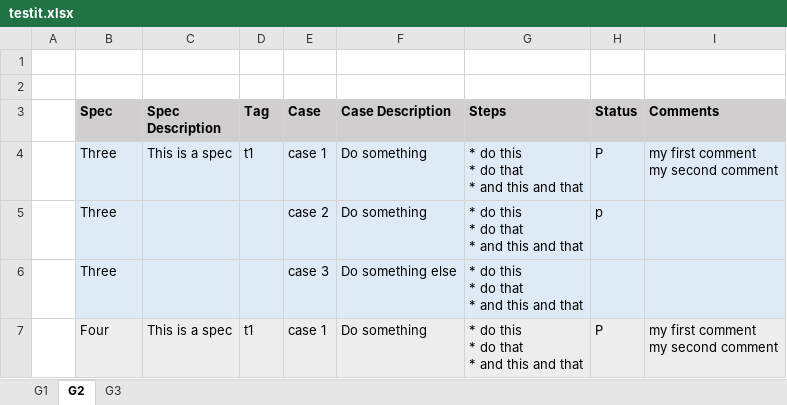
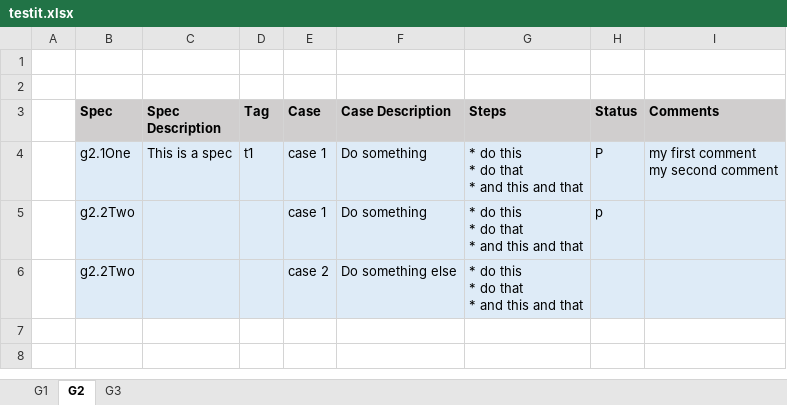
Before and after one commit to munderseth/testspace.testit, an Excel workbook: testit.xlsx, sheet G2, drawn as a sheet; values as stored, in another font and other column widths than the file's, no borders; ↵ is a line break in a cell; the diff names each change by its address in the sheet, - before the commit and + after, or states it on an @@ line.

```diff
--- a/testit.xlsx (sheet G2)
+++ b/testit.xlsx (sheet G2)
-B4 (Spec): Three
+B4 (Spec): g2.1One
-B5:B6 (Spec): Three
+B5:B6 (Spec): g2.2Two
-E5 (Case): case 2
+E5 (Case): case 1
-E6 (Case): case 3
+E6 (Case): case 2
-row 7:  | Four | This is a spec | t1 | case 1 | Do something | * do this ↵ * do that ↵ * and this and that | P | my first comment ↵ my second comment
```
Also changed, not shown: sheet G3, sheet G1, 3 other files.
